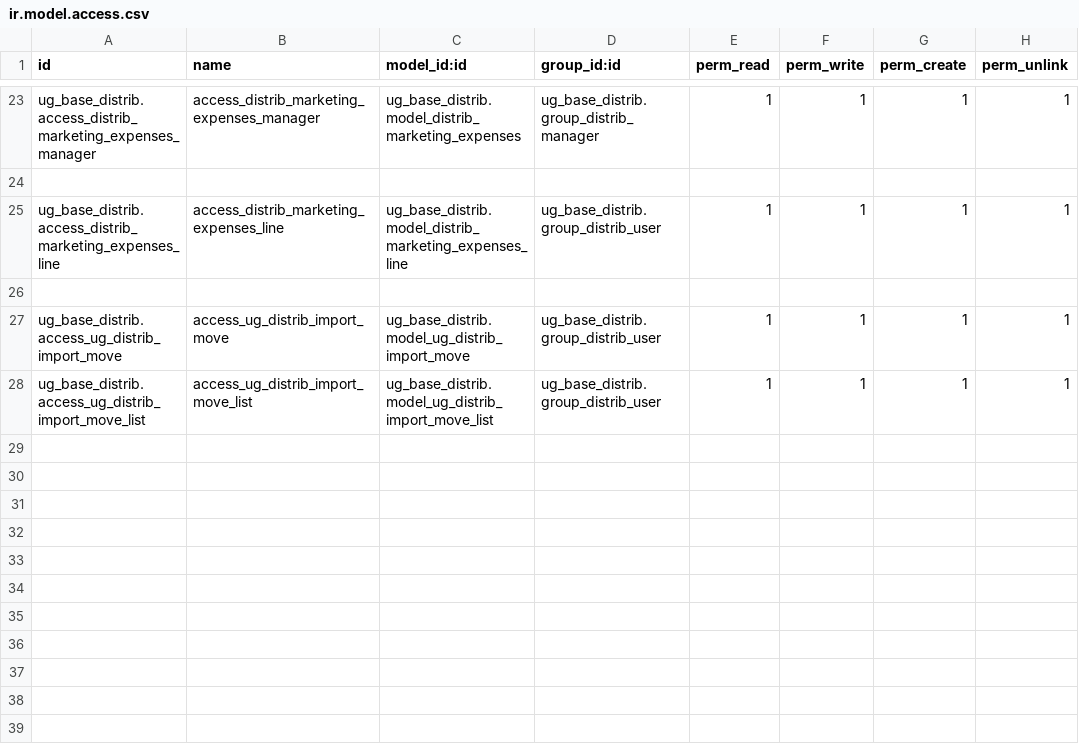
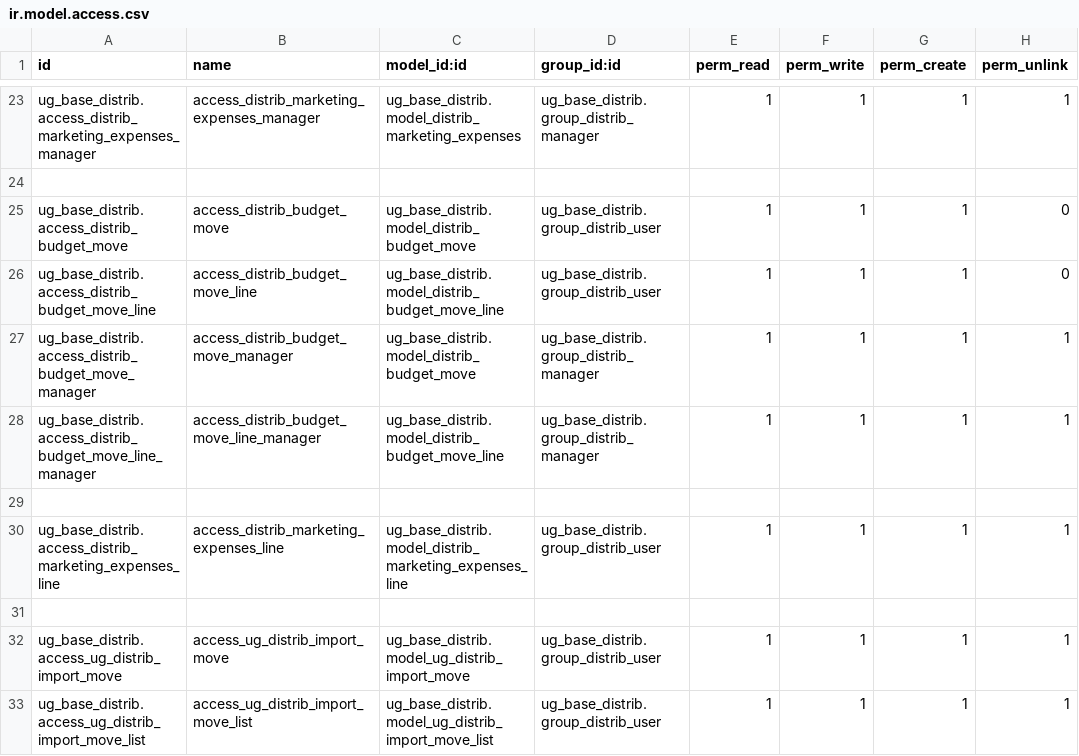
Before and after one commit to bakum/odoo_dev, a CSV file: addon_ugears/ug_base_distrib/security/ir.model.access.csv, drawn as a sheet; only a part is shown, gaps mark what is left out; the diff names each change by its address in the sheet, - before the commit and + after, or states it on an @@ line.

```diff
--- a/addon_ugears/ug_base_distrib/security/ir.model.access.csv
+++ b/addon_ugears/ug_base_distrib/security/ir.model.access.csv
+row 25: ug_base_distrib.access_distrib_budget_move | access_distrib_budget_move | ug_base_distrib.model_distrib_budget_move | ug_base_distrib.group_distrib_user | 1 | 1 | 1 | 0
+row 26: ug_base_distrib.access_distrib_budget_move_line | access_distrib_budget_move_line | ug_base_distrib.model_distrib_budget_move_line | ug_base_distrib.group_distrib_user | 1 | 1 | 1 | 0
+row 27: ug_base_distrib.access_distrib_budget_move_manager | access_distrib_budget_move_manager | ug_base_distrib.model_distrib_budget_move | ug_base_distrib.group_distrib_manager | 1 | 1 | 1 | 1
+row 28: ug_base_distrib.access_distrib_budget_move_line_manager | access_distrib_budget_move_line_manager | ug_base_distrib.model_distrib_budget_move_line | ug_base_distrib.group_distrib_manager | 1 | 1 | 1 | 1
+row 29: (empty)
```
Also changed, not shown: 9 other files.
